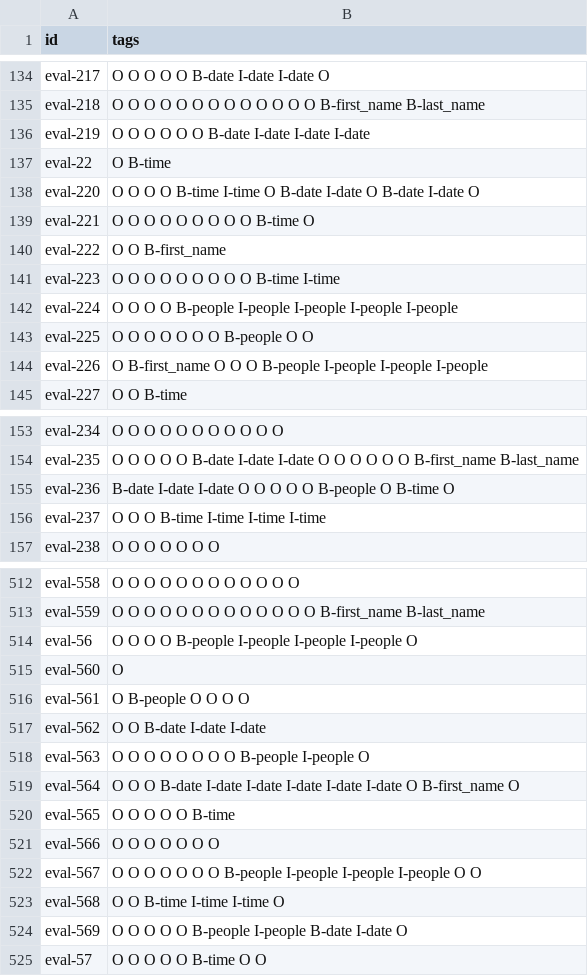
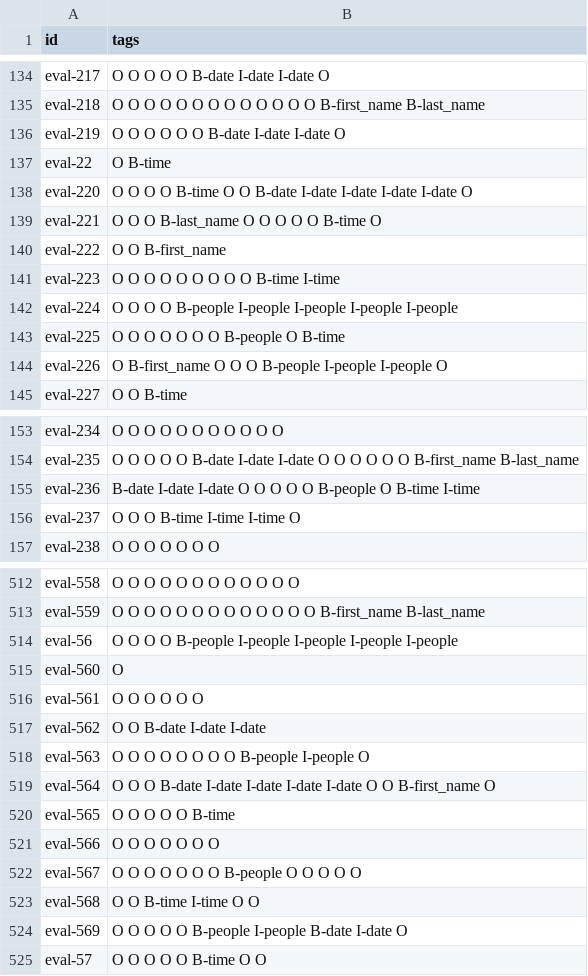
Before and after one commit to joe0123/ADL2021, a CSV file: HW1/result_slot2.csv (was HW1/result_slot6.csv), drawn as a sheet; only a part is shown, gaps mark what is left out; the diff covers the shown part only.

```diff
--- a/HW1/result_slot6.csv
+++ b/HW1/result_slot2.csv
@@ -135,6 +135,6 @@ eval-217,O O O O O B-date I-date I-date O
 eval-218,O O O O O O O O O O O O O B-first_name B-last_name
-eval-219,O O O O O O B-date I-date I-date I-date
+eval-219,O O O O O O B-date I-date I-date O
 eval-22,O B-time
-eval-220,O O O O B-time I-time O B-date I-date O B-date I-date O
-eval-221,O O O O O O O O O B-time O
+eval-220,O O O O B-time O O B-date I-date I-date I-date I-date O
+eval-221,O O O B-last_name O O O O O B-time O
 eval-222,O O B-first_name
@@ -142,4 +142,4 @@ eval-223,O O O O O O O O O B-time I-time
 eval-224,O O O O B-people I-people I-people I-people I-people
-eval-225,O O O O O O O B-people O O
-eval-226,O B-first_name O O O B-people I-people I-people I-people
+eval-225,O O O O O O O B-people O B-time
+eval-226,O B-first_name O O O B-people I-people I-people O
 eval-227,O O B-time
@@ -154,4 +154,4 @@ eval-234,O O O O O O O O O O O
 eval-235,O O O O O B-date I-date I-date O O O O O O B-first_name B-last_name
-eval-236,B-date I-date I-date O O O O O B-people O B-time O
-eval-237,O O O B-time I-time I-time I-time
+eval-236,B-date I-date I-date O O O O O B-people O B-time I-time
+eval-237,O O O B-time I-time I-time O
 eval-238,O O O O O O O
@@ -513,12 +513,12 @@ eval-558,O O O O O O O O O O O O
 eval-559,O O O O O O O O O O O O O B-first_name B-last_name
-eval-56,O O O O B-people I-people I-people I-people O
+eval-56,O O O O B-people I-people I-people I-people I-people
 eval-560,O
-eval-561,O B-people O O O O
+eval-561,O O O O O O
 eval-562,O O B-date I-date I-date
 eval-563,O O O O O O O O B-people I-people O
-eval-564,O O O B-date I-date I-date I-date I-date I-date O B-first_name O
+eval-564,O O O B-date I-date I-date I-date I-date O O B-first_name O
 eval-565,O O O O O B-time
 eval-566,O O O O O O O
-eval-567,O O O O O O O B-people I-people I-people I-people O O
-eval-568,O O B-time I-time I-time O
+eval-567,O O O O O O O B-people O O O O O
+eval-568,O O B-time I-time O O
 eval-569,O O O O O B-people I-people B-date I-date O
```
Also changed, not shown: 133 edited cells elsewhere in this file, 5 other files.
